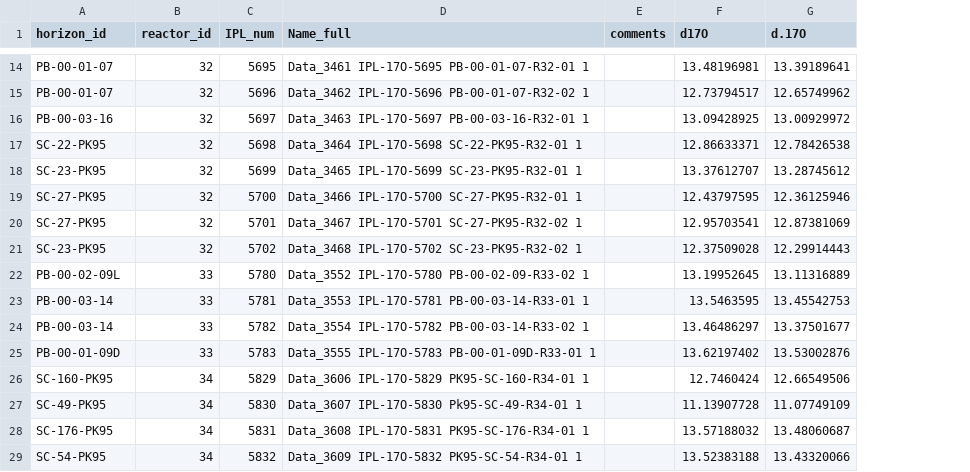
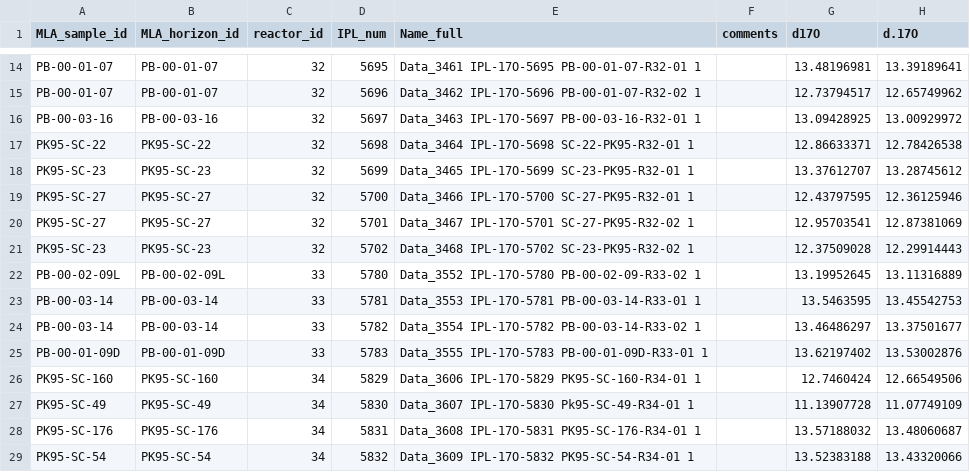
Before and after one commit to mattgeo1990/bighorn_paleogene_proxies, a CSV file: data/raw/all_data_pre-Oct2025_PaleogeneBHB_IPL17O_standardized_columns.csv, drawn as a sheet; only a part is shown, gaps mark what is left out; the diff covers the shown part only; the diff names each change by its address in the sheet, - before the commit and + after, or states it on an @@ line.

```diff
--- a/data/raw/all_data_pre-Oct2025_PaleogeneBHB_IPL17O_standardized_columns.csv
+++ b/data/raw/all_data_pre-Oct2025_PaleogeneBHB_IPL17O_standardized_columns.csv
+column B (MLA_horizon_id), rows 14-29: PB-00-01-07 | PB-00-01-07 | PB-00-03-16 | PK95-SC-22 | PK95-SC-23 | PK95-SC-27 | PK95-SC-27 | PK95-SC-23 | PB-00-02-09L | PB-00-03-14 | PB-00-03-14 | PB-00-01-09D | PK95-SC-160 | PK95-SC-49 | PK95-SC-176 | PK95-SC-54
-A1: horizon_id
+A1: MLA_sample_id
-A17 (MLA_sample_id): SC-22-PK95
+A17 (MLA_sample_id): PK95-SC-22
-A18 (MLA_sample_id): SC-23-PK95
+A18 (MLA_sample_id): PK95-SC-23
-A19:A20 (MLA_sample_id): SC-27-PK95
+A19:A20 (MLA_sample_id): PK95-SC-27
-A21 (MLA_sample_id): SC-23-PK95
+A21 (MLA_sample_id): PK95-SC-23
-A26 (MLA_sample_id): SC-160-PK95
+A26 (MLA_sample_id): PK95-SC-160
-A27 (MLA_sample_id): SC-49-PK95
+A27 (MLA_sample_id): PK95-SC-49
-A28 (MLA_sample_id): SC-176-PK95
+A28 (MLA_sample_id): PK95-SC-176
-A29 (MLA_sample_id): SC-54-PK95
+A29 (MLA_sample_id): PK95-SC-54
```
Also changed, not shown: 13 edited cells elsewhere in this file, data/raw/BHB Paleogene Summary May 2026.csv, data/raw/Koch_SC_nodules_isotopes.csv, 34 other files.
